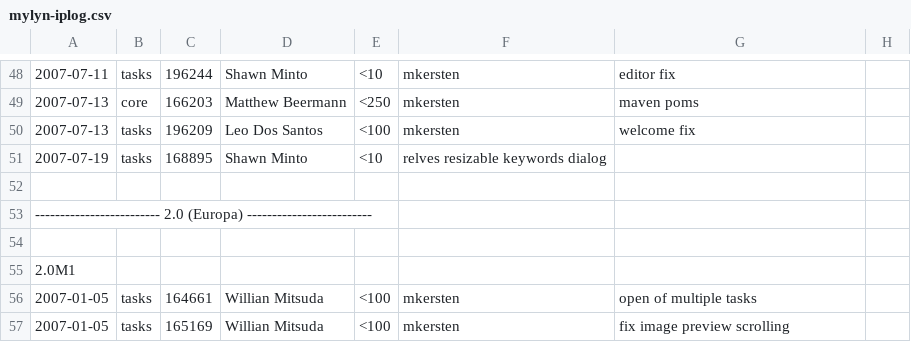
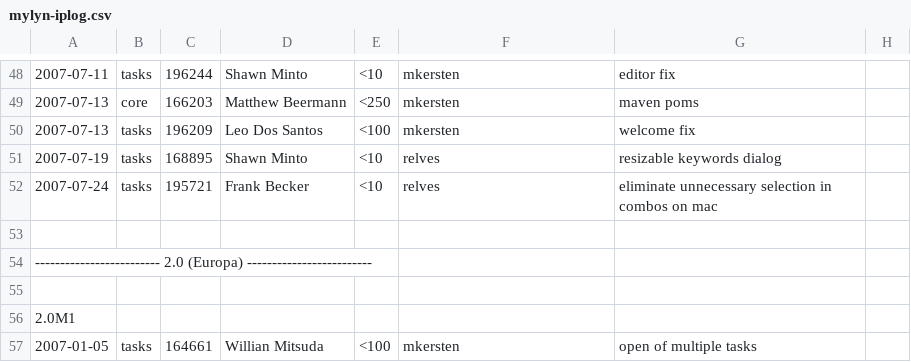
Before and after one commit to eclipse-mylyn/mylyn-website, a CSV file: doc/mylyn-iplog.csv, drawn as a sheet; only a part is shown, gaps mark what is left out; the shorter side is filled out with more unchanged rows; the diff names each change by its address in the sheet, - before the commit and + after, or states it on an @@ line.

Commit message:
NEW - bug 195721: Bugzilla UI entry form drop down box shows selected text on Macs https://bugs.eclipse.org/bugs/show_bug.cgi?id=195721

```diff
--- a/doc/mylyn-iplog.csv
+++ b/doc/mylyn-iplog.csv
-F51: relves resizable keywords dialog
+F51: relves
-G51: (empty)
+G51: resizable keywords dialog
+row 52: 2007-07-24 | tasks | 195721 | Frank Becker | <10 | relves | eliminate unnecessary selection in combos on mac
```
